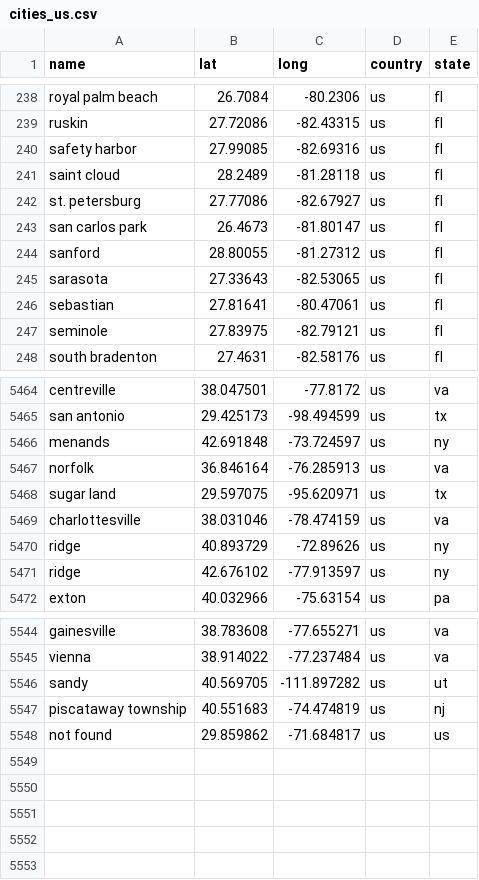
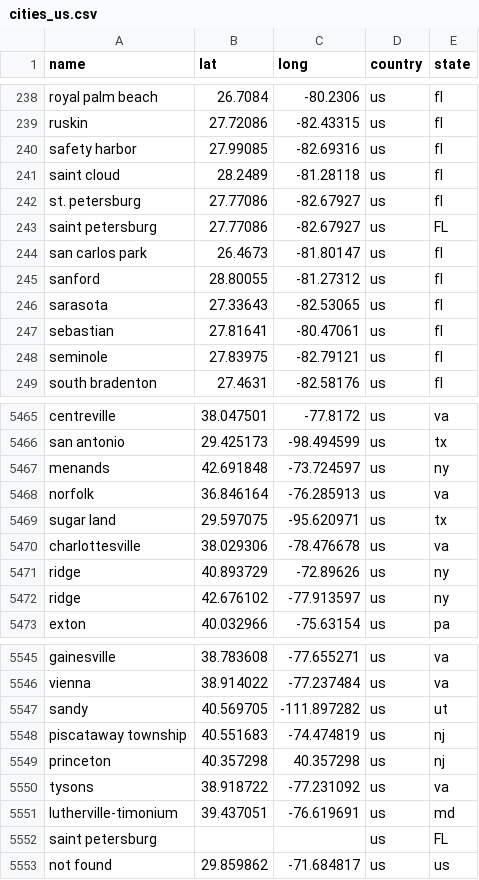
Before and after one commit to tuckerrc/jobs_map, a CSV file: lib/assets/cities_us.csv, drawn as a sheet; only a part is shown, gaps mark what is left out.

Commit message:
Update and add cities coordinates

```diff
--- a/lib/assets/cities_us.csv
+++ b/lib/assets/cities_us.csv
@@ -242,2 +242,3 @@ saint cloud,28.2489,-81.28118,us,fl
 st. petersburg,27.77086,-82.67927,us,fl
+saint petersburg,27.77086,-82.67927,us,FL
 san carlos park,26.4673,-81.80147,us,fl
@@ -5468,3 +5469,3 @@ norfolk,36.846164,-76.285913,us,va
 sugar land,29.597075,-95.620971,us,tx
-charlottesville,38.031046,-78.474159,us,va
+charlottesville,38.029306,-78.476678,us,va
 ridge,40.893729,-72.89626,us,ny
@@ -5547,2 +5548,6 @@ sandy,40.569705,-111.897282,us,ut
 piscataway township,40.551683,-74.474819,us,nj
+princeton,40.357298,40.357298,us,nj
+tysons,38.918722,-77.231092,us,va
+lutherville-timonium,39.437051,-76.619691,us,md
+saint petersburg,,,us,FL
 not found,29.859862,-71.684817,us,us
```
